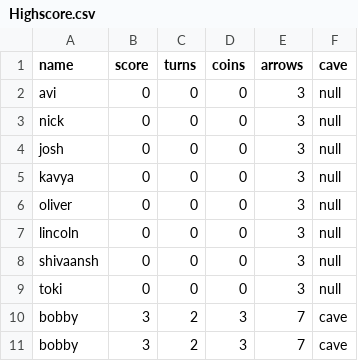
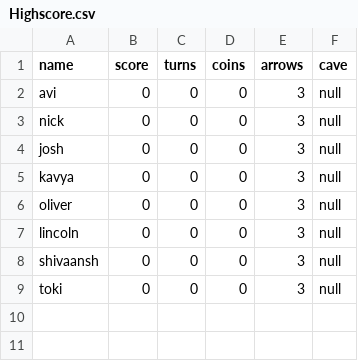
Before and after one commit to GalaxyJumper/hunt-the-wumpus, a CSV file: Highscore.csv, drawn as a sheet.

```diff
--- a/Highscore.csv
+++ b/Highscore.csv
@@ -9,3 +9 @@ shivaansh,0,0,0,3,null
 toki,0,0,0,3,null
-bobby,3,2,3,7,cave
-bobby,3,2,3,7,cave
```
Also changed, not shown: 1 other file.
